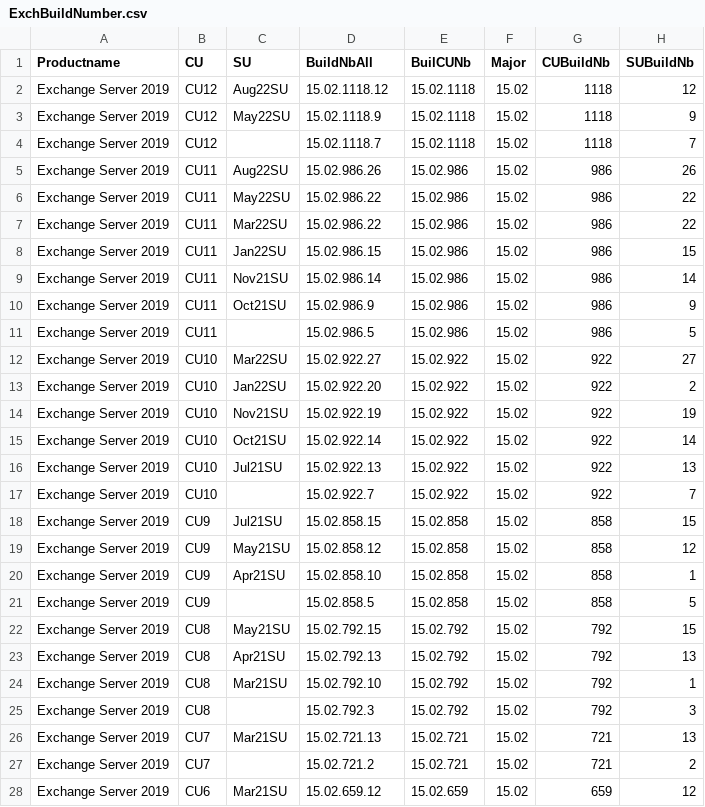
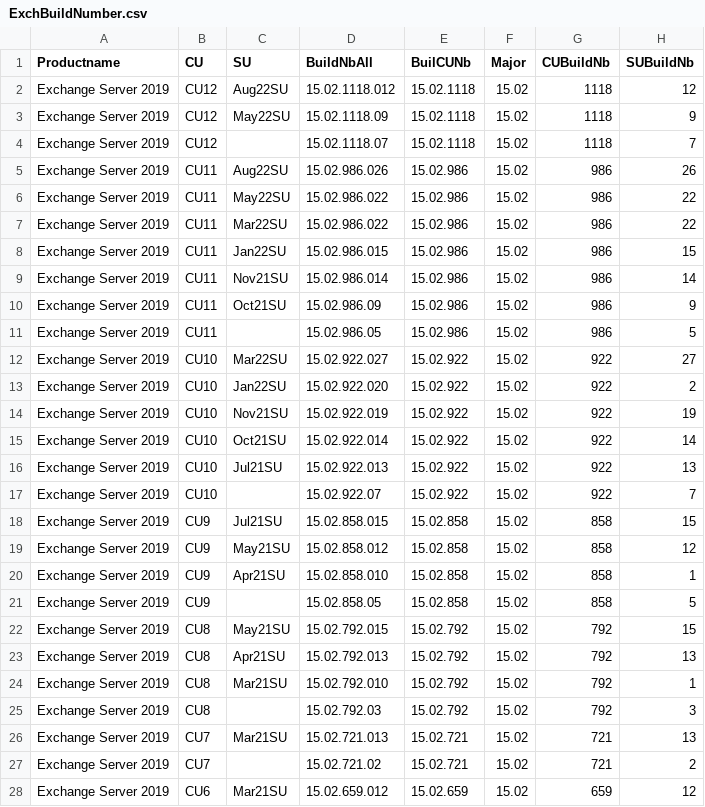
Before and after one commit to nlepagnez/ESI-PublicContent, a CSV file: Operations/Watchlists/ExchBuildNumber.csv, drawn as a sheet; only a part is shown; the diff covers the shown part only.

Commit message:
Add files via upload

```diff
--- a/Operations/Watchlists/ExchBuildNumber.csv
+++ b/Operations/Watchlists/ExchBuildNumber.csv
@@ -1,28 +1,28 @@
 Productname,CU,SU,BuildNbAll,BuilCUNb,Major,CUBuildNb,SUBuildNb
-Exchange Server 2019,CU12,Aug22SU,15.02.1118.12,15.02.1118,15.02,1118,12
-Exchange Server 2019,CU12,May22SU,15.02.1118.9,15.02.1118,15.02,1118,9
-Exchange Server 2019,CU12,,15.02.1118.7,15.02.1118,15.02,1118,7
-Exchange Server 2019,CU11,Aug22SU,15.02.986.26,15.02.986,15.02,986,26
-Exchange Server 2019,CU11,May22SU,15.02.986.22,15.02.986,15.02,986,22
-Exchange Server 2019,CU11,Mar22SU,15.02.986.22,15.02.986,15.02,986,22
-Exchange Server 2019,CU11,Jan22SU,15.02.986.15,15.02.986,15.02,986,15
-Exchange Server 2019,CU11,Nov21SU,15.02.986.14,15.02.986,15.02,986,14
-Exchange Server 2019,CU11,Oct21SU,15.02.986.9,15.02.986,15.02,986,9
-Exchange Server 2019,CU11,,15.02.986.5,15.02.986,15.02,986,5
-Exchange Server 2019,CU10,Mar22SU,15.02.922.27,15.02.922,15.02,922,27
-Exchange Server 2019,CU10,Jan22SU,15.02.922.20,15.02.922,15.02,922,2
-Exchange Server 2019,CU10,Nov21SU,15.02.922.19,15.02.922,15.02,922,19
-Exchange Server 2019,CU10,Oct21SU,15.02.922.14,15.02.922,15.02,922,14
-Exchange Server 2019,CU10,Jul21SU,15.02.922.13,15.02.922,15.02,922,13
-Exchange Server 2019,CU10,,15.02.922.7,15.02.922,15.02,922,7
-Exchange Server 2019,CU9,Jul21SU,15.02.858.15,15.02.858,15.02,858,15
-Exchange Server 2019,CU9,May21SU,15.02.858.12,15.02.858,15.02,858,12
-Exchange Server 2019,CU9,Apr21SU,15.02.858.10,15.02.858,15.02,858,1
-Exchange Server 2019,CU9,,15.02.858.5,15.02.858,15.02,858,5
-Exchange Server 2019,CU8,May21SU,15.02.792.15,15.02.792,15.02,792,15
-Exchange Server 2019,CU8,Apr21SU,15.02.792.13,15.02.792,15.02,792,13
-Exchange Server 2019,CU8,Mar21SU,15.02.792.10,15.02.792,15.02,792,1
-Exchange Server 2019,CU8,,15.02.792.3,15.02.792,15.02,792,3
-Exchange Server 2019,CU7,Mar21SU,15.02.721.13,15.02.721,15.02,721,13
-Exchange Server 2019,CU7,,15.02.721.2,15.02.721,15.02,721,2
-Exchange Server 2019,CU6,Mar21SU,15.02.659.12,15.02.659,15.02,659,12
+Exchange Server 2019,CU12,Aug22SU,15.02.1118.012,15.02.1118,15.02,1118,12
+Exchange Server 2019,CU12,May22SU,15.02.1118.09,15.02.1118,15.02,1118,9
+Exchange Server 2019,CU12,,15.02.1118.07,15.02.1118,15.02,1118,7
+Exchange Server 2019,CU11,Aug22SU,15.02.986.026,15.02.986,15.02,986,26
+Exchange Server 2019,CU11,May22SU,15.02.986.022,15.02.986,15.02,986,22
+Exchange Server 2019,CU11,Mar22SU,15.02.986.022,15.02.986,15.02,986,22
+Exchange Server 2019,CU11,Jan22SU,15.02.986.015,15.02.986,15.02,986,15
+Exchange Server 2019,CU11,Nov21SU,15.02.986.014,15.02.986,15.02,986,14
+Exchange Server 2019,CU11,Oct21SU,15.02.986.09,15.02.986,15.02,986,9
+Exchange Server 2019,CU11,,15.02.986.05,15.02.986,15.02,986,5
+Exchange Server 2019,CU10,Mar22SU,15.02.922.027,15.02.922,15.02,922,27
+Exchange Server 2019,CU10,Jan22SU,15.02.922.020,15.02.922,15.02,922,2
+Exchange Server 2019,CU10,Nov21SU,15.02.922.019,15.02.922,15.02,922,19
+Exchange Server 2019,CU10,Oct21SU,15.02.922.014,15.02.922,15.02,922,14
+Exchange Server 2019,CU10,Jul21SU,15.02.922.013,15.02.922,15.02,922,13
+Exchange Server 2019,CU10,,15.02.922.07,15.02.922,15.02,922,7
+Exchange Server 2019,CU9,Jul21SU,15.02.858.015,15.02.858,15.02,858,15
+Exchange Server 2019,CU9,May21SU,15.02.858.012,15.02.858,15.02,858,12
+Exchange Server 2019,CU9,Apr21SU,15.02.858.010,15.02.858,15.02,858,1
+Exchange Server 2019,CU9,,15.02.858.05,15.02.858,15.02,858,5
+Exchange Server 2019,CU8,May21SU,15.02.792.015,15.02.792,15.02,792,15
+Exchange Server 2019,CU8,Apr21SU,15.02.792.013,15.02.792,15.02,792,13
+Exchange Server 2019,CU8,Mar21SU,15.02.792.010,15.02.792,15.02,792,1
+Exchange Server 2019,CU8,,15.02.792.03,15.02.792,15.02,792,3
+Exchange Server 2019,CU7,Mar21SU,15.02.721.013,15.02.721,15.02,721,13
+Exchange Server 2019,CU7,,15.02.721.02,15.02.721,15.02,721,2
+Exchange Server 2019,CU6,Mar21SU,15.02.659.012,15.02.659,15.02,659,12
```
Also changed, not shown: 107 edited cells elsewhere in this file.
